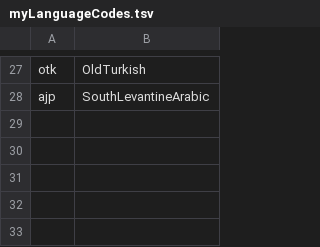
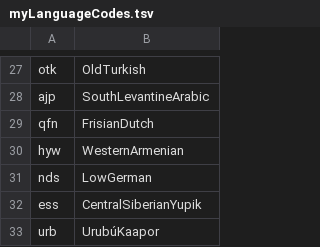
Before and after one commit to typometrics/djangotypometrics, a TSV file: myLanguageCodes.tsv, drawn as a sheet; only a part is shown, gaps mark what is left out.

```diff
--- a/myLanguageCodes.tsv
+++ b/myLanguageCodes.tsv
@@ -28 +28,6 @@ otk	OldTurkish
 ajp	SouthLevantineArabic
+qfn	FrisianDutch
+hyw	WesternArmenian
+nds	LowGerman
+ess	CentralSiberianYupik
+urb	UrubúKaapor
```
Also changed, not shown: languageGroups.tsv, 2 other files.
